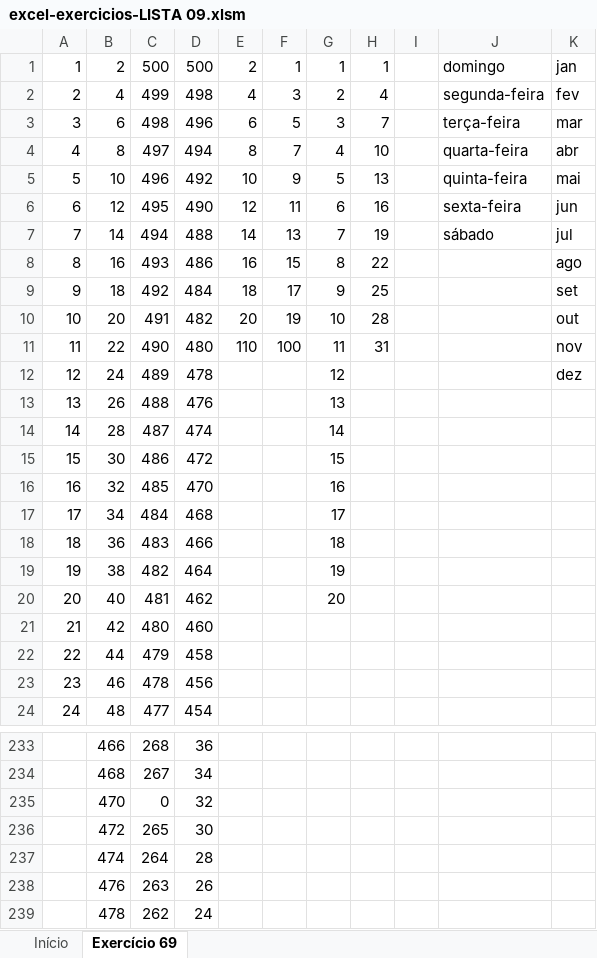
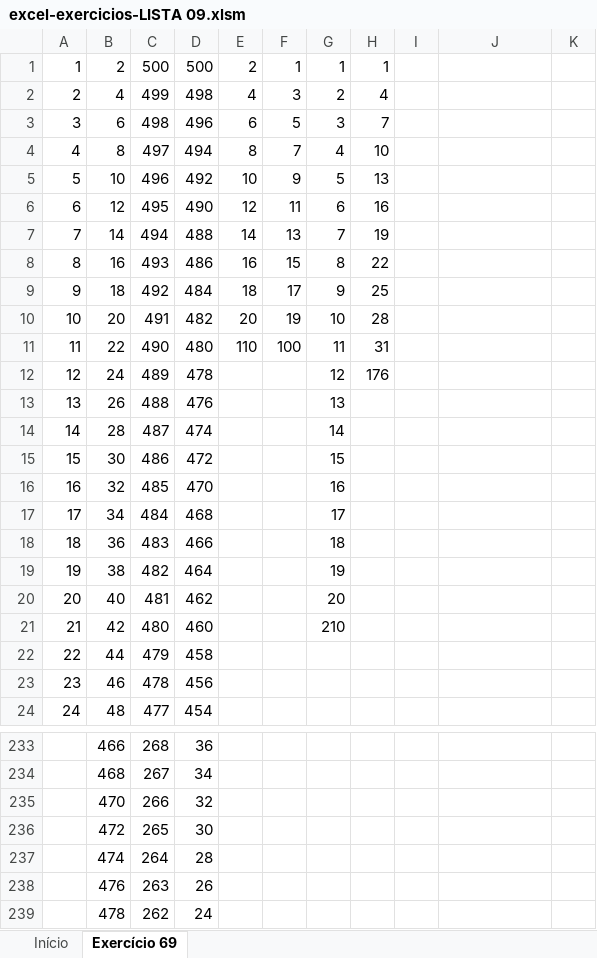
Before and after one commit to DiogoBarbosaSilvaSousa/vba_academy, an Excel workbook: curso_vba_completo/exercicios/excel-exercicios-LISTA 09.xlsm, sheet Exercício 69, drawn as a sheet; only a part is shown, gaps mark what is left out; values as stored, in another font and other column widths than the file's, no borders; the diff names each change by its address in the sheet, - before the commit and + after, or states it on an @@ line.

```diff
--- a/curso_vba_completo/exercicios/excel-exercicios-LISTA 09.xlsm (sheet Exercício 69)
+++ b/curso_vba_completo/exercicios/excel-exercicios-LISTA 09.xlsm (sheet Exercício 69)
-J1: domingo
+J1: (empty)
-K1: jan
+K1: (empty)
-J2: segunda-feira
+J2: (empty)
-K2: fev
+K2: (empty)
-J3: terça-feira
+J3: (empty)
-K3: mar
+K3: (empty)
-J4: quarta-feira
+J4: (empty)
-K4: abr
+K4: (empty)
-J5: quinta-feira
+J5: (empty)
-K5: mai
+K5: (empty)
-J6: sexta-feira
+J6: (empty)
-K6: jun
+K6: (empty)
-J7: sábado
+J7: (empty)
-K7: jul
+K7: (empty)
-K8: ago
+K8: (empty)
-K9: set
+K9: (empty)
-K10: out
+K10: (empty)
-K11: nov
+K11: (empty)
-H12: (empty)
+H12: 176
-K12: dez
+K12: (empty)
-G21: (empty)
+G21: 210
-C235: 0
+C235: 266
```
Also changed, not shown: curso_vba_completo/05_modulo/Aula 31 - For Next.xlsm, curso_vba_completo/exercicios/excel-exercicios-LISTA 06.xlsm, 11 other files.
